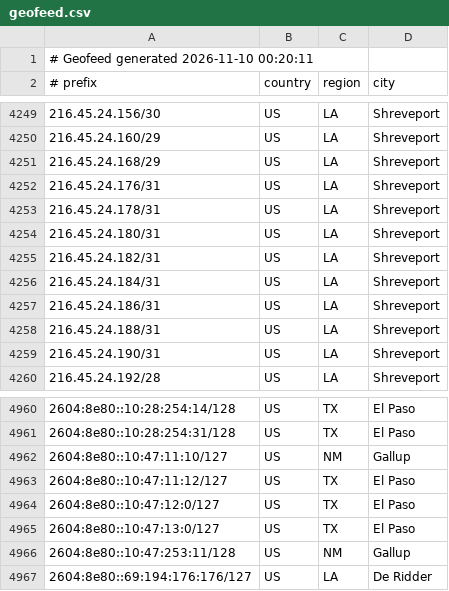
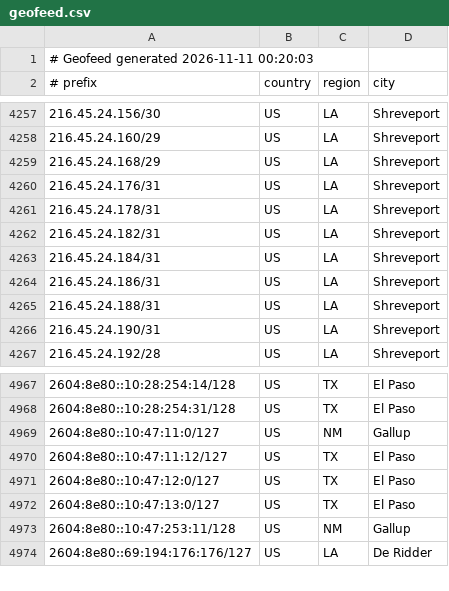
Before and after one commit to conterranae/geofeed, a CSV file: geofeed.csv, drawn as a sheet; only a part is shown, gaps mark what is left out; the diff covers the shown part only.

Commit message:
Update geofeed - 2026-11-11 00:20:33

```diff
--- a/geofeed.csv
+++ b/geofeed.csv
@@ -1,2 +1,2 @@
-# Geofeed generated 2026-11-10 00:20:11
+# Geofeed generated 2026-11-11 00:20:03
 # prefix,country,region,city
@@ -4253,3 +4261,2 @@
 216.45.24.178/31,US,LA,Shreveport
-216.45.24.180/31,US,LA,Shreveport
 216.45.24.182/31,US,LA,Shreveport
@@ -4961,3 +4968,3 @@
 2604:8e80::10:28:254:31/128,US,TX,El Paso
-2604:8e80::10:47:11:10/127,US,NM,Gallup
+2604:8e80::10:47:11:0/127,US,NM,Gallup
 2604:8e80::10:47:11:12/127,US,TX,El Paso
```
Also changed, not shown: 11 added rows, 3 removed rows and 4 edited cells elsewhere in this file.
